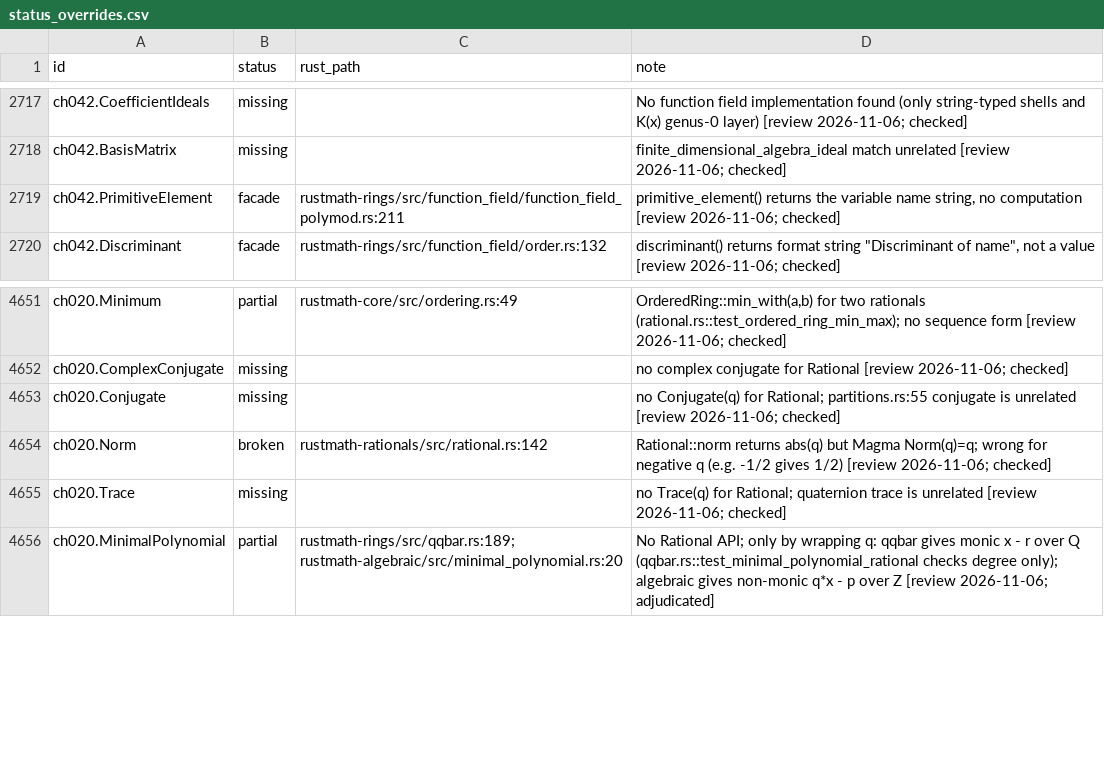
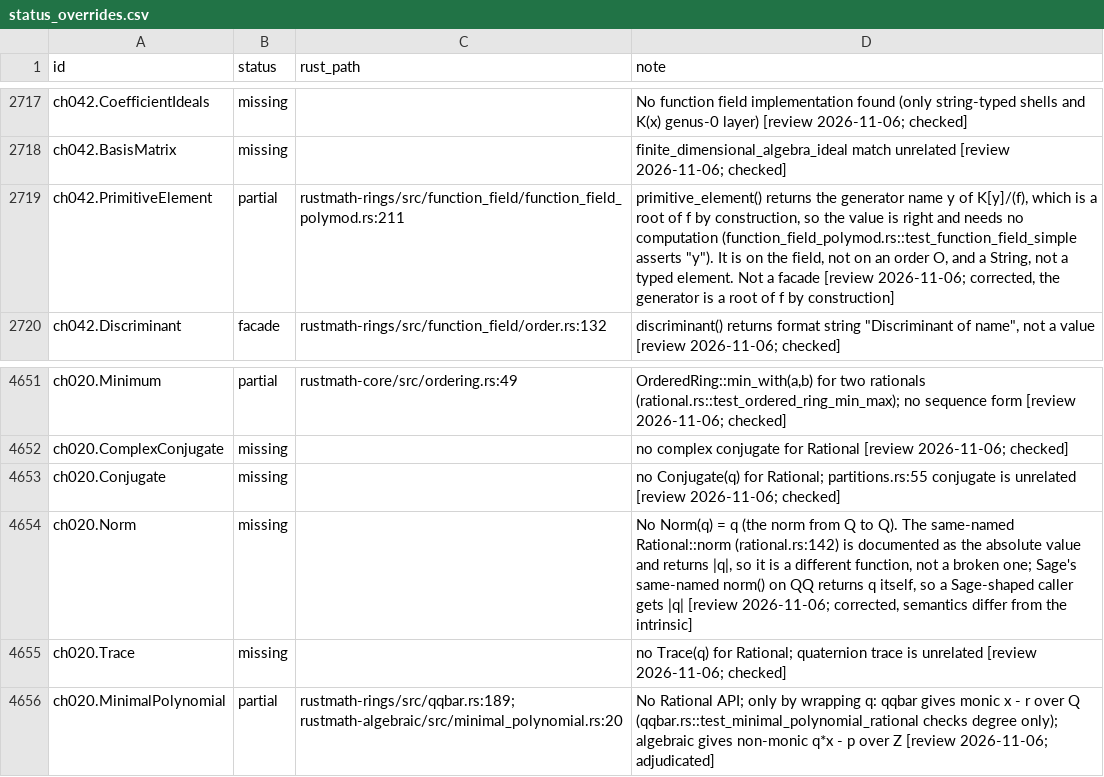
Before and after one commit to johnjanik/RustMath, a CSV file: docs/magma/status_overrides.csv, drawn as a sheet; only a part is shown, gaps mark what is left out.

```diff
--- a/docs/magma/status_overrides.csv
+++ b/docs/magma/status_overrides.csv
@@ -2718,3 +2718,3 @@ ch042.CoefficientIdeals,missing,,No function field implementation found (only st
 ch042.BasisMatrix,missing,,finite_dimensional_algebra_ideal match unrelated [review 2026-11-06; checked]
-ch042.PrimitiveElement,facade,rustmath-rings/src/function_field/function_field_polymod.rs:211,"primitive_element() returns the variable name string, no computation [review 2026-11-06; checked]"
+ch042.PrimitiveElement,partial,rustmath-rings/src/function_field/function_field_polymod.rs:211,"primitive_element() returns the generator name y of K[y]/(f), which is a root of f by construction, so the value is right and needs no computation (function_field_polymod.rs::test_function_field_simple asserts ""y""). It is on the field, not on an order O, and a String, not a typed element. Not a facade [review 2026-11-06; corrected, the generator is a root of f by construction]"
 ch042.Discriminant,facade,rustmath-rings/src/function_field/order.rs:132,"discriminant() returns format string ""Discriminant of name"", not a value [review 2026-11-06; checked]"
@@ -4653,3 +4653,3 @@ ch020.ComplexConjugate,missing,,no complex conjugate for Rational [review 2026-1
 ch020.Conjugate,missing,,no Conjugate(q) for Rational; partitions.rs:55 conjugate is unrelated [review 2026-11-06; checked]
-ch020.Norm,broken,rustmath-rationals/src/rational.rs:142,Rational::norm returns abs(q) but Magma Norm(q)=q; wrong for negative q (e.g. -1/2 gives 1/2) [review 2026-11-06; checked]
+ch020.Norm,missing,,"No Norm(q) = q (the norm from Q to Q). The same-named Rational::norm (rational.rs:142) is documented as the absolute value and returns |q|, so it is a different function, not a broken one; Sage's same-named norm() on QQ returns q itself, so a Sage-shaped caller gets |q| [review 2026-11-06; corrected, semantics differ from the intrinsic]"
 ch020.Trace,missing,,no Trace(q) for Rational; quaternion trace is unrelated [review 2026-11-06; checked]
```
Also changed, not shown: 5 other files.
